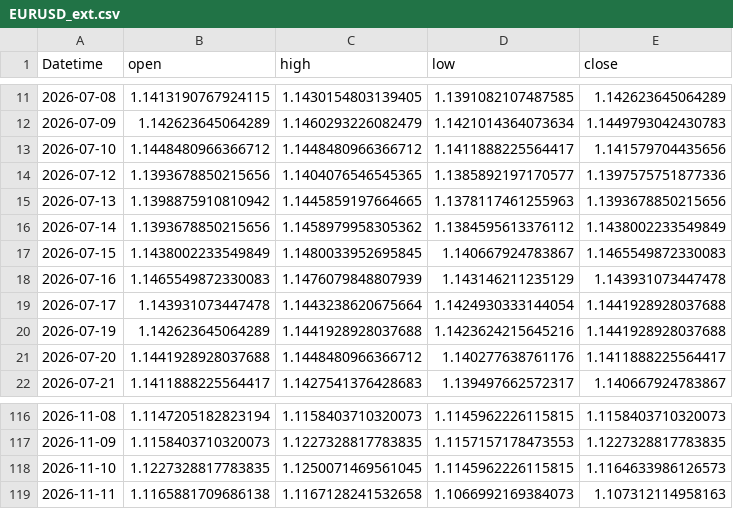
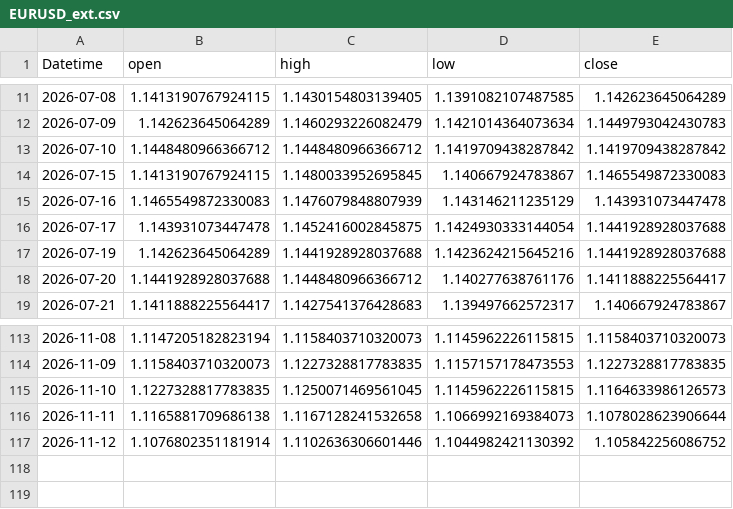
Before and after one commit to 971jawad/quant-lab, a CSV file: data/live/EURUSD_ext.csv, drawn as a sheet; only a part is shown, gaps mark what is left out.

```diff
--- a/data/live/EURUSD_ext.csv
+++ b/data/live/EURUSD_ext.csv
@@ -12,9 +12,6 @@ Datetime,open,high,low,close
 2026-07-09,1.142623645064289,1.1460293226082479,1.1421014364073634,1.1449793042430783
-2026-07-10,1.1448480966366712,1.1448480966366712,1.1411888225564417,1.141579704435656
-2026-07-12,1.1393678850215656,1.1404076546545365,1.1385892197170577,1.1397575751877336
-2026-07-13,1.1398875910810942,1.1445859197664665,1.1378117461255963,1.1393678850215656
-2026-07-14,1.1393678850215656,1.1458979958305362,1.1384595613376112,1.1438002233549849
-2026-07-15,1.1438002233549849,1.1480033952695845,1.140667924783867,1.1465549872330083
+2026-07-10,1.1448480966366712,1.1448480966366712,1.1419709438287842,1.1419709438287842
+2026-07-15,1.1413190767924115,1.1480033952695845,1.140667924783867,1.1465549872330083
 2026-07-16,1.1465549872330083,1.1476079848807939,1.143146211235129,1.143931073447478
-2026-07-17,1.143931073447478,1.1443238620675664,1.1424930333144054,1.1441928928037688
+2026-07-17,1.143931073447478,1.1452416002845875,1.1424930333144054,1.1441928928037688
 2026-07-19,1.142623645064289,1.1441928928037688,1.1423624215645216,1.1441928928037688
@@ -118,2 +115,3 @@ Datetime,open,high,low,close
 2026-11-10,1.1227328817783835,1.1250071469561045,1.1145962226115815,1.1164633986126573
-2026-11-11,1.1165881709686138,1.1167128241532658,1.1066992169384073,1.107312114958163
+2026-11-11,1.1165881709686138,1.1167128241532658,1.1066992169384073,1.1078028623906644
+2026-11-12,1.1076802351181914,1.1102636306601446,1.1044982421130392,1.105842256086752
```
Also changed, not shown: data/live/ES_ext.csv, data/live/JPXJPY_ext.csv, 19 other files.
